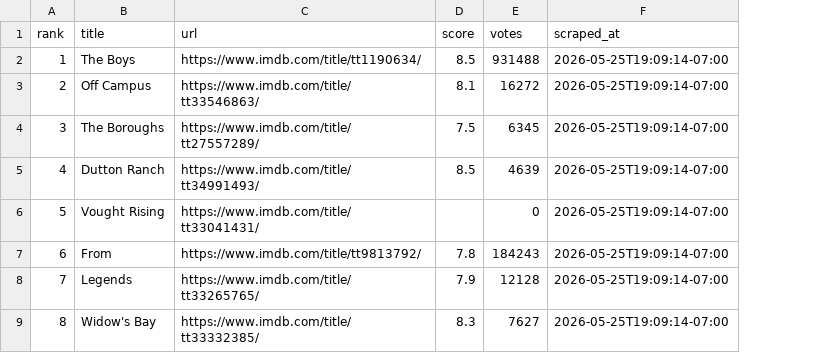
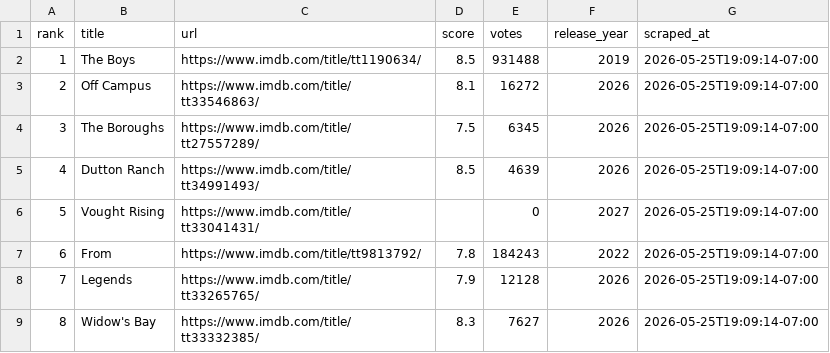
Before and after one commit to Hixon10/tv-shows-chart, a CSV file: data/imdb-2026-05-25.csv, drawn as a sheet; only a part is shown; the diff names each change by its address in the sheet, - before the commit and + after, or states it on an @@ line.

Commit message:
backport release date

```diff
--- a/data/imdb-2026-05-25.csv
+++ b/data/imdb-2026-05-25.csv
+column F (release_year), rows 2-9: 2019 | 2026 | 2026 | 2026 | 2027 | 2022 | 2026 | 2026
```
Also changed, not shown: data/imdb-2026-05-26.csv, data/imdb-2026-05-27.csv, 7 other files.
